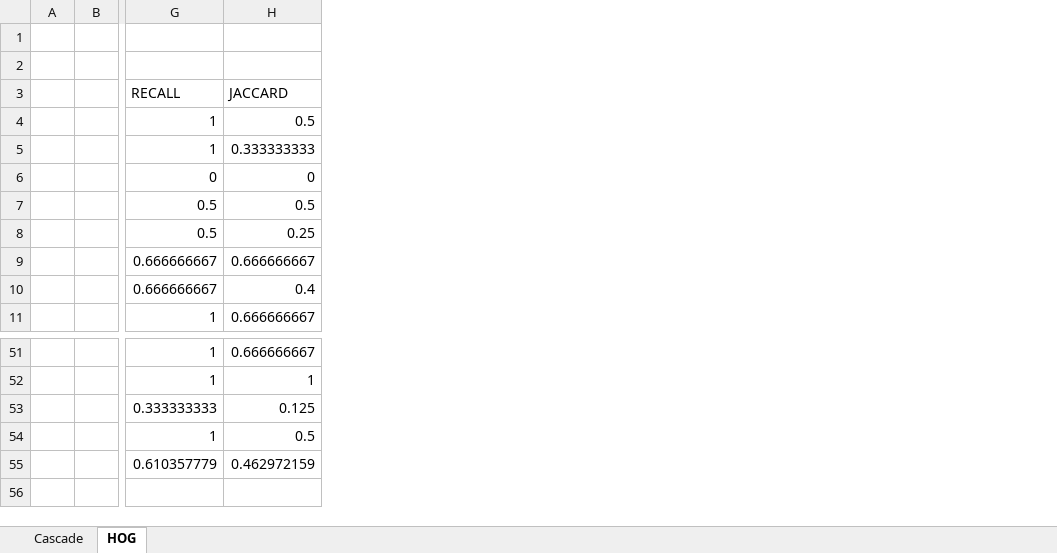
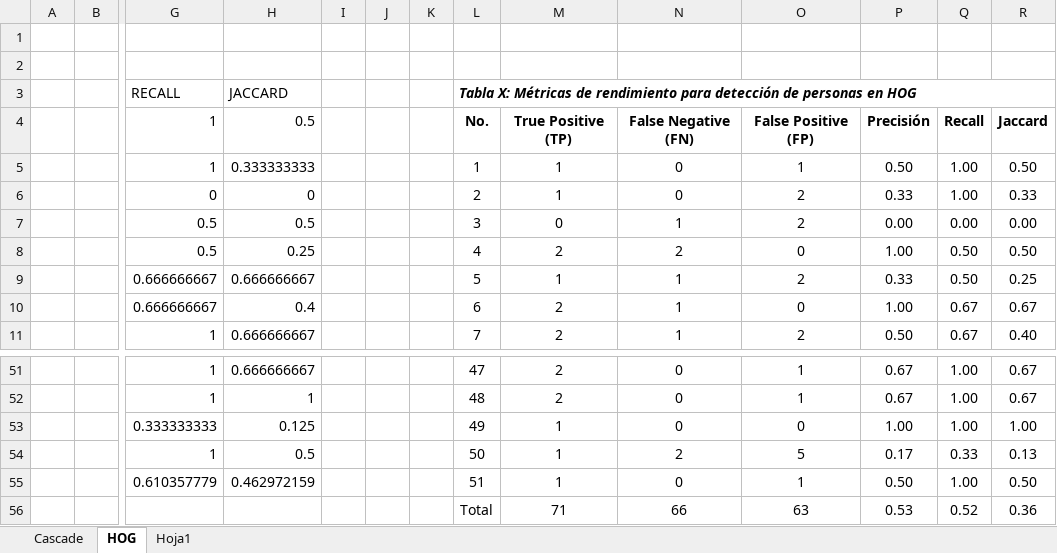
Before and after one commit to EstebanAG1005/Proyecto2-VC, an Excel workbook: Cascade_table.xlsx, sheet HOG, drawn as a sheet; only a part is shown, gaps mark what is left out; values as stored, in another font and other column widths than the file's, no borders; rows hold the shown columns only; the diff names each change by its address in the sheet, - before the commit and + after, or states it on an @@ line.

```diff
--- a/Cascade_table.xlsx (sheet HOG)
+++ b/Cascade_table.xlsx (sheet HOG)
+sheet tab: Hoja1
+column I, empty
+column J, empty
+column K, empty
+column L, rows 3-11: Tabla X: Métricas de rendimiento para detección de personas en HOG | No. | 1 | 2 | 3 | 4 | 5 | 6 | 7; rows 51-55: 47 | 48 | 49 | 50 | 51
+column M, rows 4-11: True Positive (TP) | 1 | 1 | 0 | 2 | 1 | 2 | 2; rows 51-55: 2 | 2 | 1 | 1 | 1
+column N, rows 4-11: False Negative (FN) | 0 | 0 | 1 | 2 | 1 | 1 | 1; rows 51-55: 0 | 0 | 0 | 2 | 0
+column O, rows 4-11: False Positive (FP) | 1 | 2 | 2 | 0 | 2 | 0 | 2; rows 51-55: 1 | 1 | 0 | 5 | 1
+column P, rows 4-11: Precisión | 0.50 | 0.33 | 0.00 | 1.00 | 0.33 | 1.00 | 0.50; rows 51-55: 0.67 | 0.67 | 1.00 | 0.17 | 0.50
+column Q, rows 4-11: Recall | 1.00 | 1.00 | 0.00 | 0.50 | 0.50 | 0.67 | 0.67; rows 51-55: 1.00 | 1.00 | 1.00 | 0.33 | 1.00
+column R, rows 4-11: Jaccard | 0.50 | 0.33 | 0.00 | 0.50 | 0.25 | 0.67 | 0.40; rows 51-55: 0.67 | 0.67 | 1.00 | 0.13 | 0.50
+row 56:  |  |  |  |  |  |  | Total | 71 | 66 | 63 | 0.53 | 0.52 | 0.36
```
Also changed, not shown: sheet Cascade.
